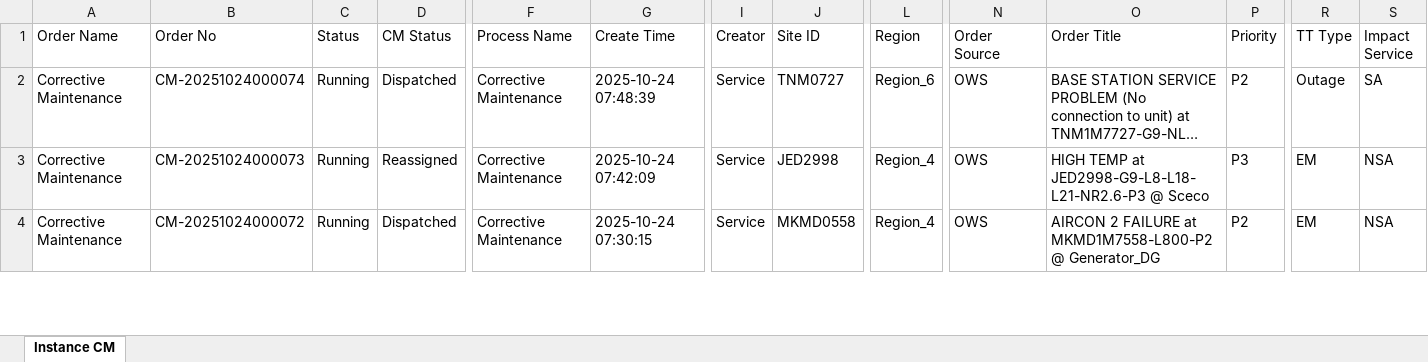
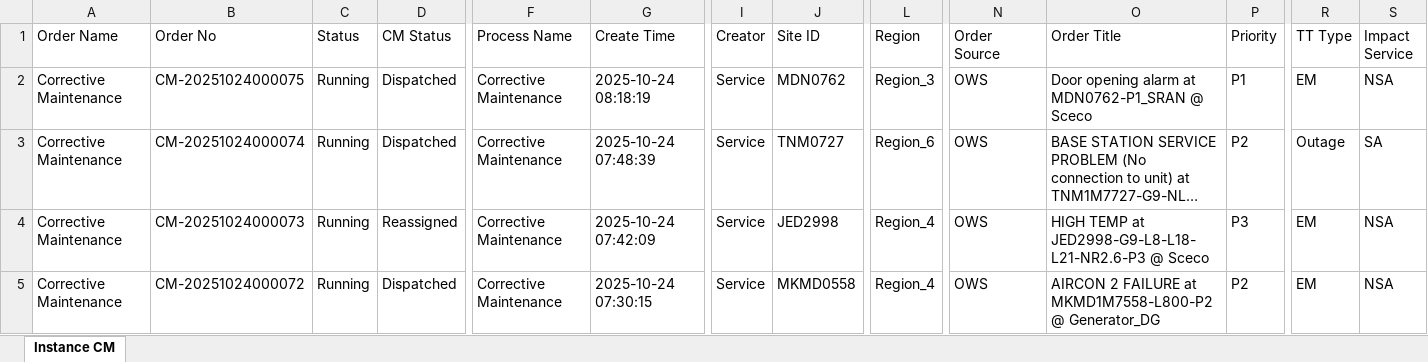
Before and after one commit to decosaro/tms_running, an Excel workbook: TMS_PCMs.xlsx, sheet Instance CM, drawn as a sheet; only a part is shown, gaps mark what is left out; long unchanged cells end in …; values as stored, in another font and other column widths than the file's, no borders; rows hold the shown columns only; the diff names each change by its address in the sheet, - before the commit and + after, or states it on an @@ line.

Commit message:
Updated TMS_PCMs.xlsx from OneDrive

```diff
--- a/TMS_PCMs.xlsx (sheet Instance CM)
+++ b/TMS_PCMs.xlsx (sheet Instance CM)
+row 2: Corrective Maintenance | CM-20251024000075 | Running | Dispatched | Corrective Maintenance | 2025-10-24 08:18:19 | Service | MDN0762 | Region_3 | OWS | Door opening alarm at MDN0762-P1_SRAN @ Sceco | P1 | EM | NSA
```
